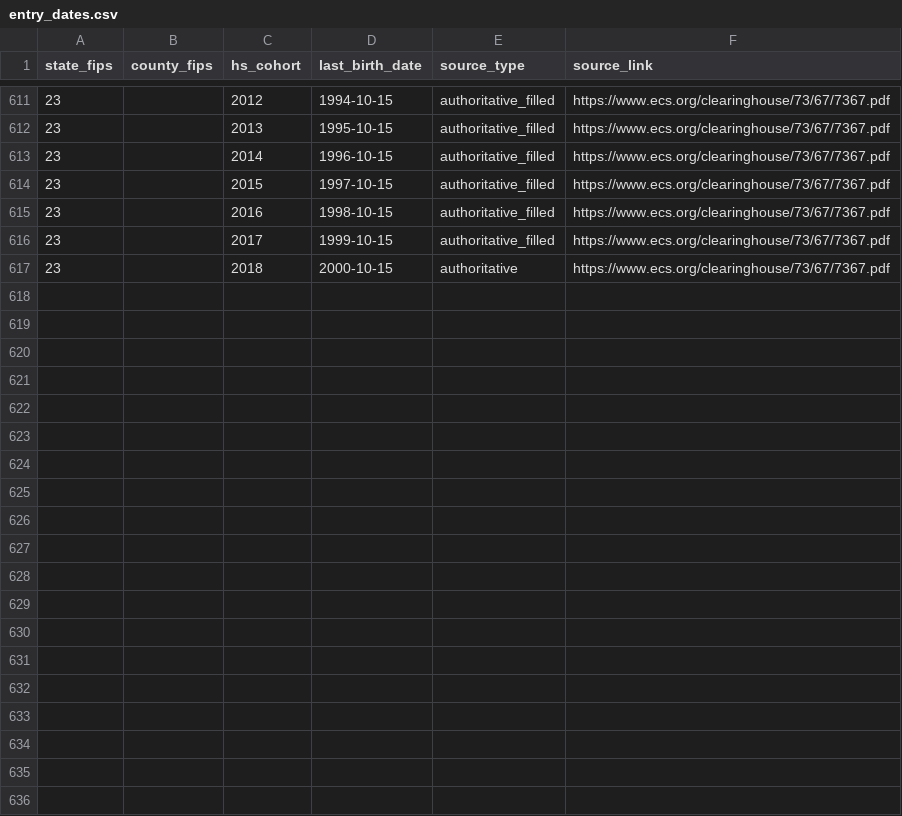
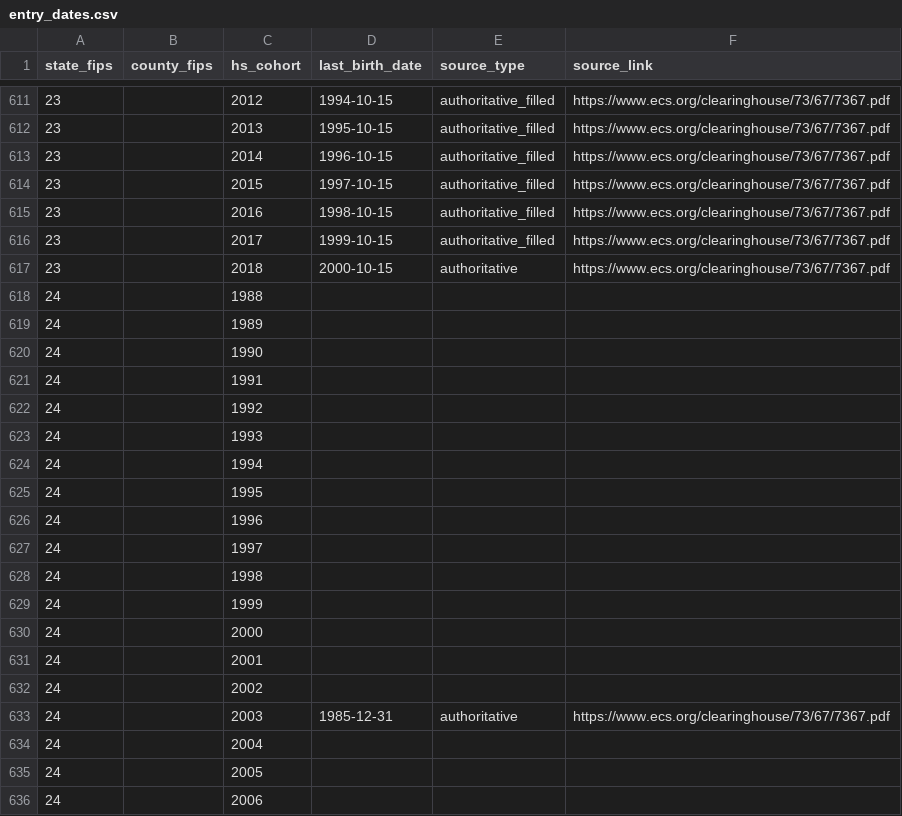
Before and after one commit to drewmjohnston/hs_entry_dates, a CSV file: entry_dates.csv, drawn as a sheet; only a part is shown, gaps mark what is left out; the diff covers the shown part only.

Commit message:
added MD

```diff
--- a/entry_dates.csv
+++ b/entry_dates.csv
@@ -617 +617,20 @@
 23,,2018,2000-10-15,authoritative,https://www.ecs.org/clearinghouse/73/67/7367.pdf
+24,,1988,,,
+24,,1989,,,
+24,,1990,,,
+24,,1991,,,
+24,,1992,,,
+24,,1993,,,
+24,,1994,,,
+24,,1995,,,
+24,,1996,,,
+24,,1997,,,
+24,,1998,,,
+24,,1999,,,
+24,,2000,,,
+24,,2001,,,
+24,,2002,,,
+24,,2003,1985-12-31,authoritative,https://www.ecs.org/clearinghouse/73/67/7367.pdf
+24,,2004,,,
+24,,2005,,,
+24,,2006,,,
```
Also changed, not shown: 12 added rows elsewhere in this file.
